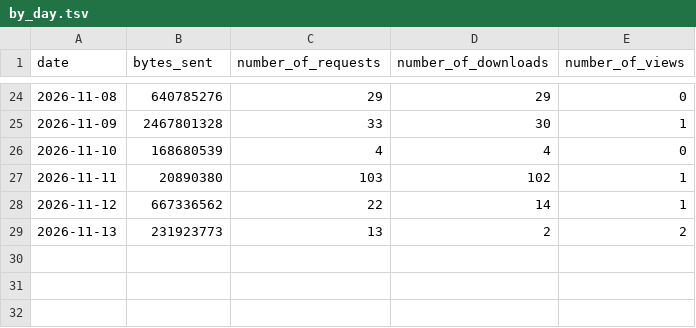
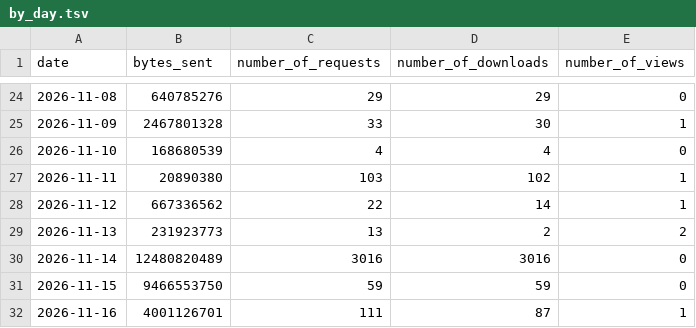
Before and after one commit to aplbrain/ember-dandi-access-summaries, a TSV file: content/summaries/000564/by_day.tsv, drawn as a sheet; only a part is shown, gaps mark what is left out.

```diff
--- a/content/summaries/000564/by_day.tsv
+++ b/content/summaries/000564/by_day.tsv
@@ -29 +29,4 @@ date	bytes_sent	number_of_requests	number_of_downloads	number_of_views
 2026-11-13	231923773	13	2	2
+2026-11-14	12480820489	3016	3016	0
+2026-11-15	9466553750	59	59	0
+2026-11-16	4001126701	111	87	1
```
Also changed, not shown: content/summaries/000265/by_region.tsv, content/summaries/000466/by_asset.tsv, 29 other files.
